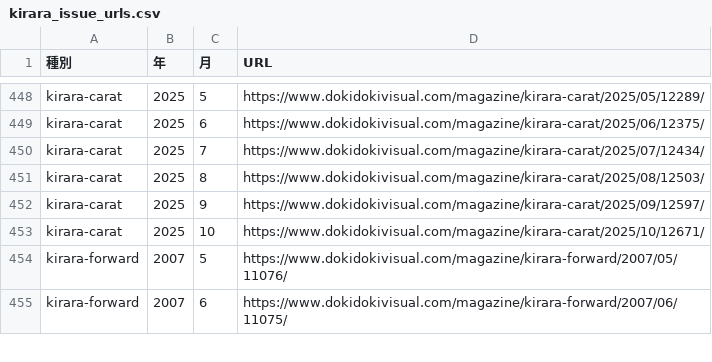
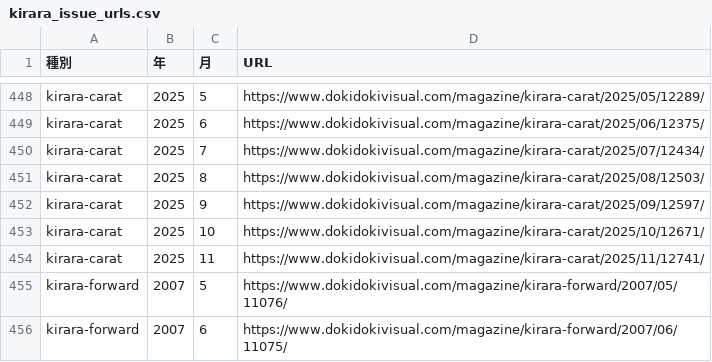
Before and after one commit to tyabannotami/kirara-stats, a CSV file: tools/kirara_issue_urls.csv, drawn as a sheet; only a part is shown, gaps mark what is left out; the diff names each change by its address in the sheet, - before the commit and + after, or states it on an @@ line.

```diff
--- a/tools/kirara_issue_urls.csv
+++ b/tools/kirara_issue_urls.csv
+row 454: kirara-carat | 2025 | 11 | https://www.dokidokivisual.com/magazine/kirara-carat/2025/11/12741/
```
Also changed, not shown: data/raw/kirara-carat.csv, 1 other file.
